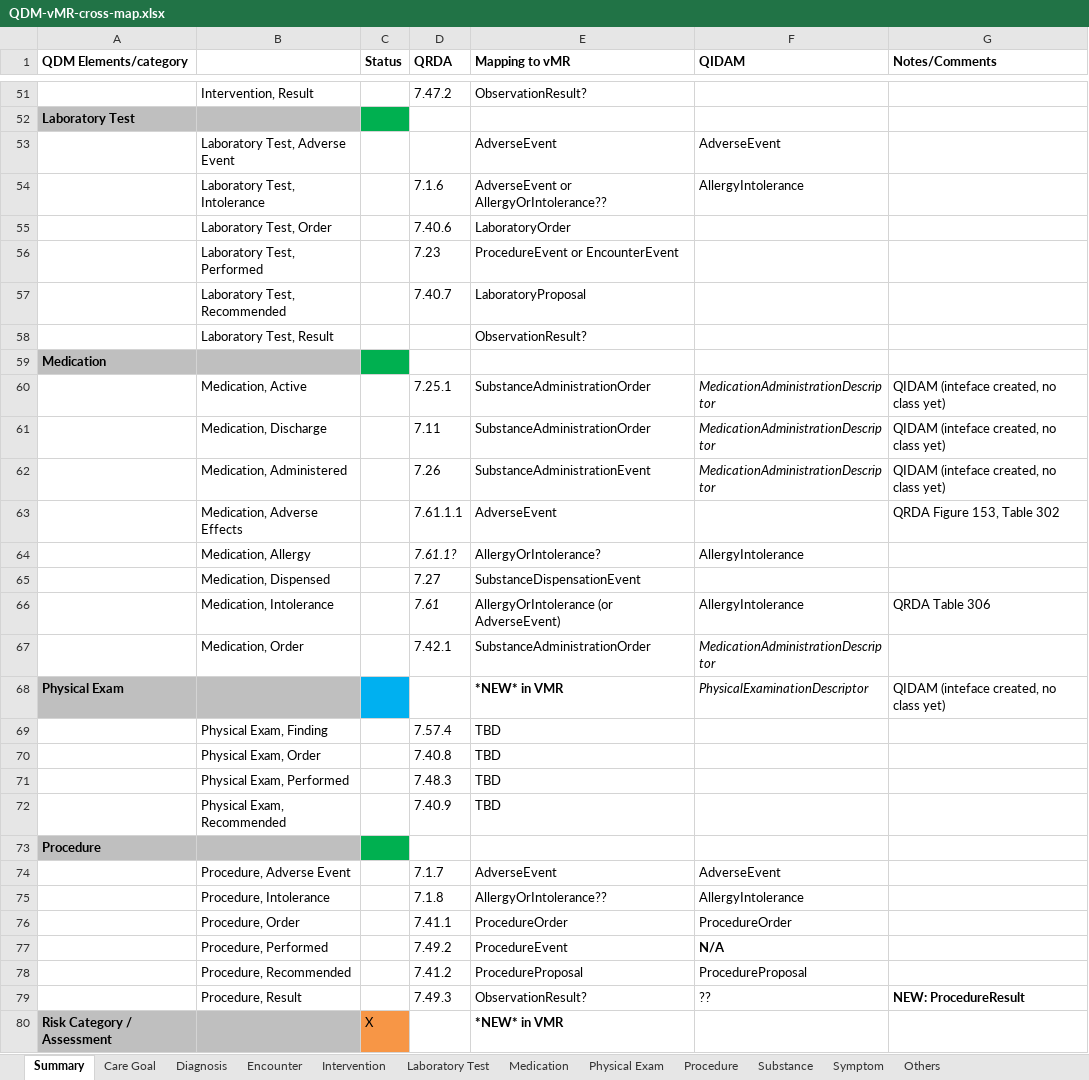
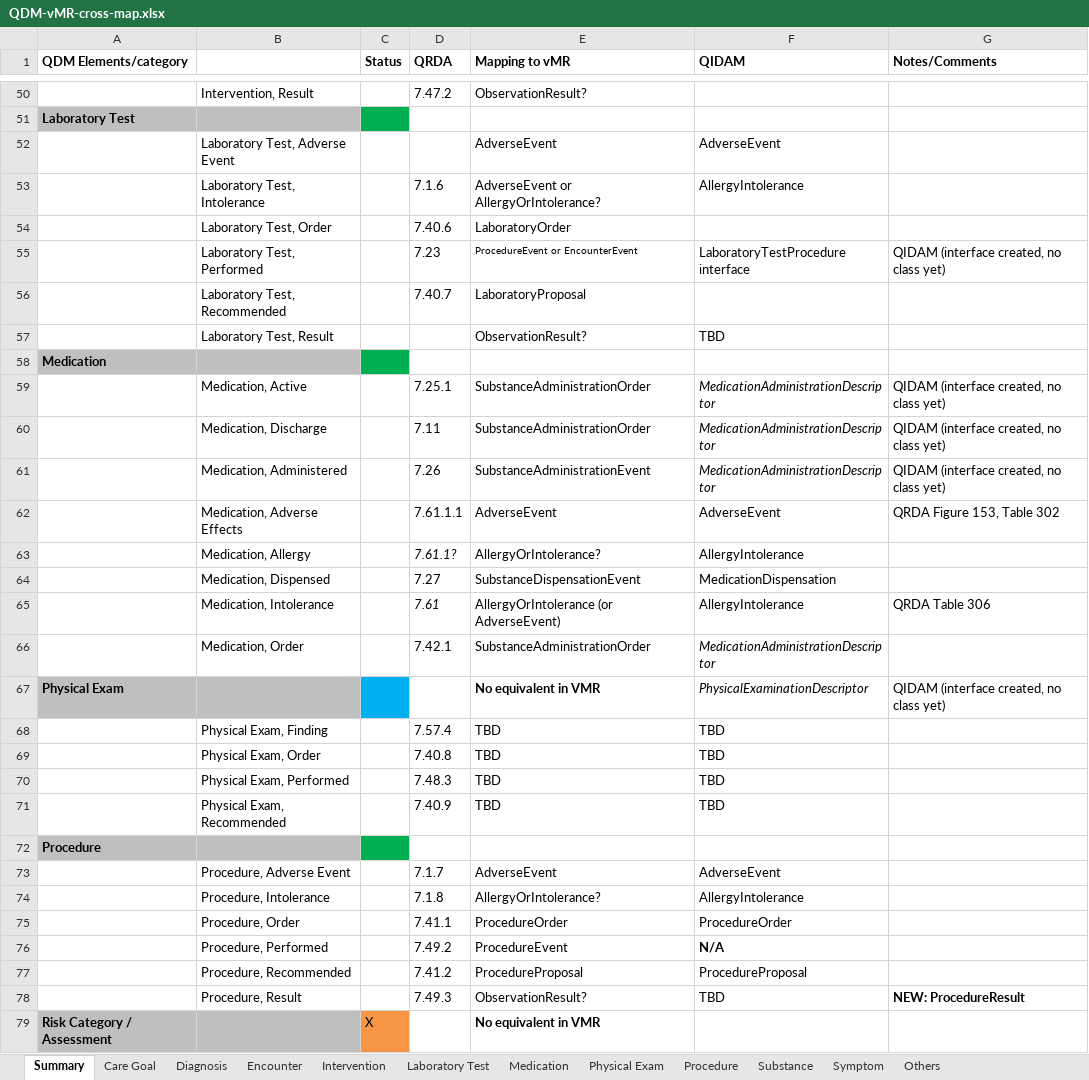
Before and after one commit to cqframework/OneModel, an Excel workbook: documents/QDM-vMR-cross-map.xlsx, sheet Summary, drawn as a sheet; only a part is shown, gaps mark what is left out; values as stored, in another font and other column widths than the file's, no borders; addresses are those after the commit; the diff covers the shown part only; the diff names each change by its address in the sheet, - before the commit and + after, or states it on an @@ line.

Commit message:
update encounter + procedure

```diff
--- a/documents/QDM-vMR-cross-map.xlsx (sheet Summary)
+++ b/documents/QDM-vMR-cross-map.xlsx (sheet Summary)
-E53 (Mapping to vMR): AdverseEvent or AllergyOrIntolerance??
+E53 (Mapping to vMR): AdverseEvent or AllergyOrIntolerance?
@@ E55 text size: smaller @@
-F55 (QIDAM): (empty)
+F55 (QIDAM): LaboratoryTestProcedure interface
-G55 (Notes/Comments): (empty)
+G55 (Notes/Comments): QIDAM (interface created, no class yet)
-F57 (QIDAM): (empty)
+F57 (QIDAM): TBD
-G59:G61 (Notes/Comments): QIDAM (inteface created, no class yet)
+G59:G61 (Notes/Comments): QIDAM (interface created, no class yet)
-F62 (QIDAM): (empty)
+F62 (QIDAM): AdverseEvent
-F64 (QIDAM): (empty)
+F64 (QIDAM): MedicationDispensation
-E67 (Mapping to vMR): *NEW* in VMR
+E67 (Mapping to vMR): No equivalent in VMR
-G67 (Notes/Comments): QIDAM (inteface created, no class yet)
+G67 (Notes/Comments): QIDAM (interface created, no class yet)
-F68:F71 (QIDAM): (empty)
+F68:F71 (QIDAM): TBD
-E74 (Mapping to vMR): AllergyOrIntolerance??
+E74 (Mapping to vMR): AllergyOrIntolerance?
-F78 (QIDAM): ??
+F78 (QIDAM): TBD
-E79 (Mapping to vMR): *NEW* in VMR
+E79 (Mapping to vMR): No equivalent in VMR
```
Also changed, not shown: 1 removed row, 61 edited cells and cell formats elsewhere in this sheet, sheet Procedure, sheet Encounter, sheet Medication, sheet Substance, sheet Diagnosis, sheet Laboratory Test, 4 more sheets.
